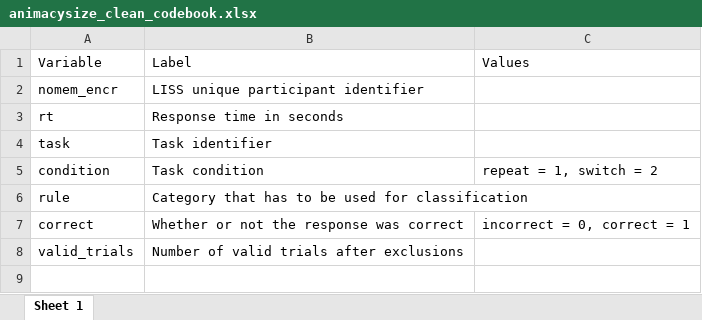
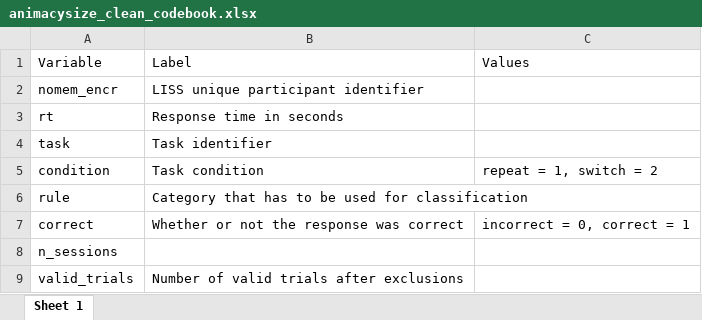
Before and after one commit to StefanVermeent/liss_ef_2024, an Excel workbook: codebooks/animacysize_clean_codebook.xlsx, sheet Sheet 1, drawn as a sheet; values as stored, in another font and other column widths than the file's, no borders; the diff names each change by its address in the sheet, - before the commit and + after, or states it on an @@ line.

```diff
--- a/codebooks/animacysize_clean_codebook.xlsx (sheet Sheet 1)
+++ b/codebooks/animacysize_clean_codebook.xlsx (sheet Sheet 1)
+row 8: n_sessions
```
Also changed, not shown: codebooks/colorshape_clean_codebook.xlsx, codebooks/ddm_clean_codebook.xlsx, 54 other files.
